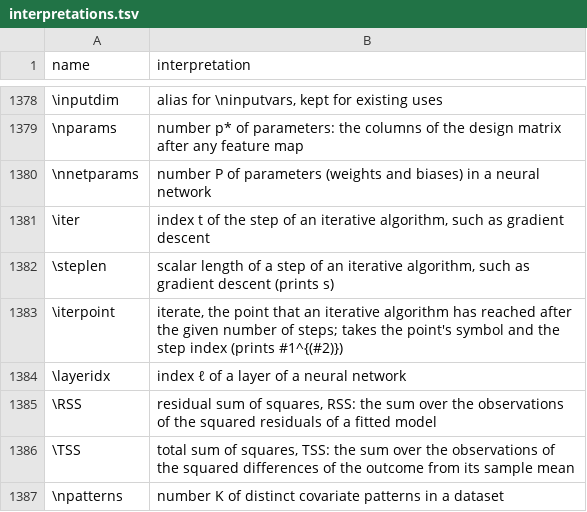
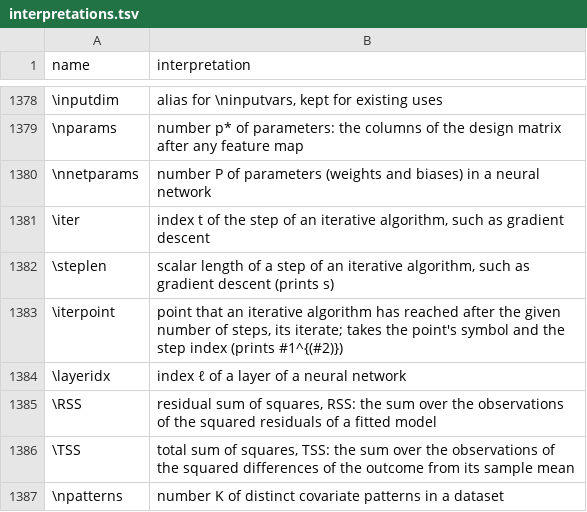
Before and after one commit to Morrison-Lab/macros, a TSV file: interpretations.tsv, drawn as a sheet; only a part is shown, gaps mark what is left out.

```diff
--- a/interpretations.tsv
+++ b/interpretations.tsv
@@ -1382,3 +1382,3 @@ name	interpretation
 \steplen	scalar length of a step of an iterative algorithm, such as gradient descent (prints s)
-\iterpoint	iterate, the point that an iterative algorithm has reached after the given number of steps; takes the point's symbol and the step index (prints #1^{(#2)})
+\iterpoint	point that an iterative algorithm has reached after the given number of steps, its iterate; takes the point's symbol and the step index (prints #1^{(#2)})
 \layeridx	index ℓ of a layer of a neural network
```
Also changed, not shown: 1 other file.
